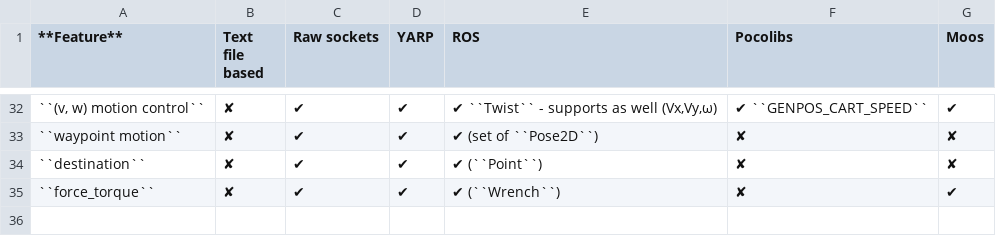
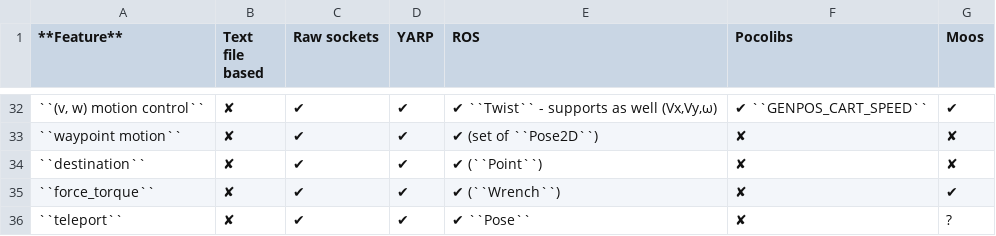
Before and after one commit to morse-simulator/morse, a CSV file: doc/morse/user/compatibility_matrix.csv, drawn as a sheet; only a part is shown, gaps mark what is left out; the diff names each change by its address in the sheet, - before the commit and + after, or states it on an @@ line.

Commit message:
[actuator] Add teleport actuator
This actuator teleports the robot to the absolute position and
orientation with respect to the origin of the Blender coordinate
reference.

Moreover, add some ROS bindings to configure it (reading Pose entry)

```diff
--- a/doc/morse/user/compatibility_matrix.csv
+++ b/doc/morse/user/compatibility_matrix.csv
+row 36: ``teleport`` | ✘ | ✔ | ✔ | ✔ ``Pose`` | ✘ | ?
```
Also changed, not shown: 6 other files.
